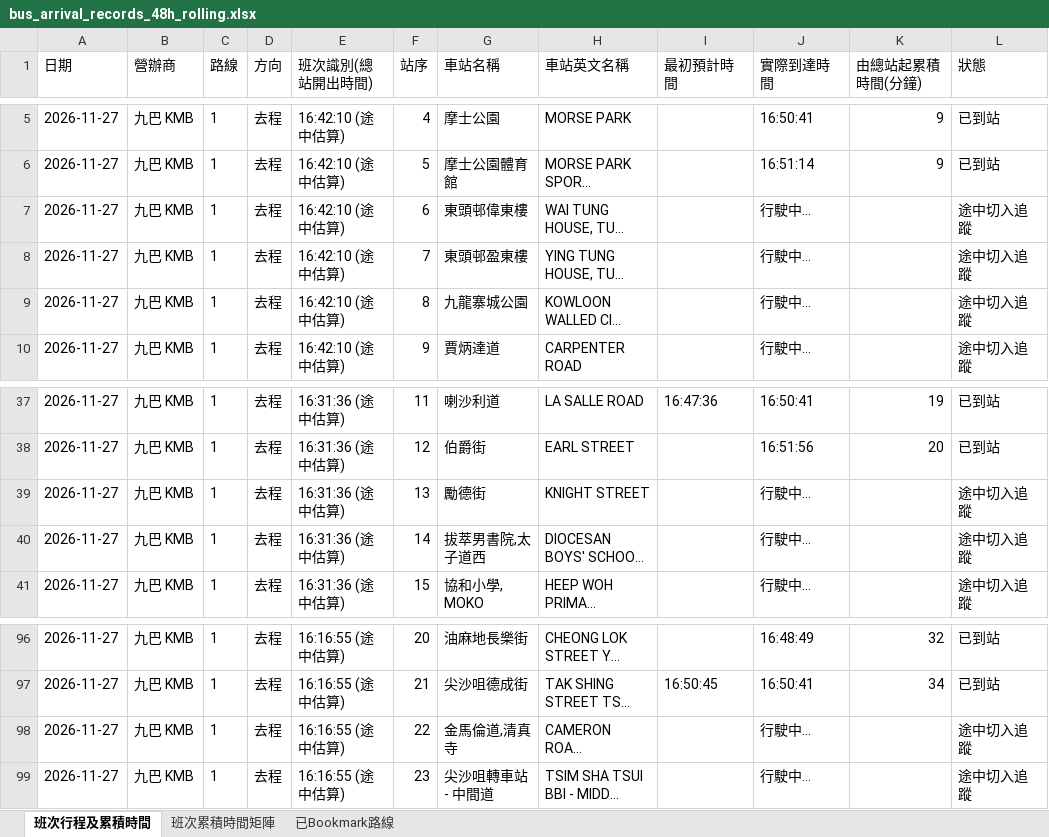
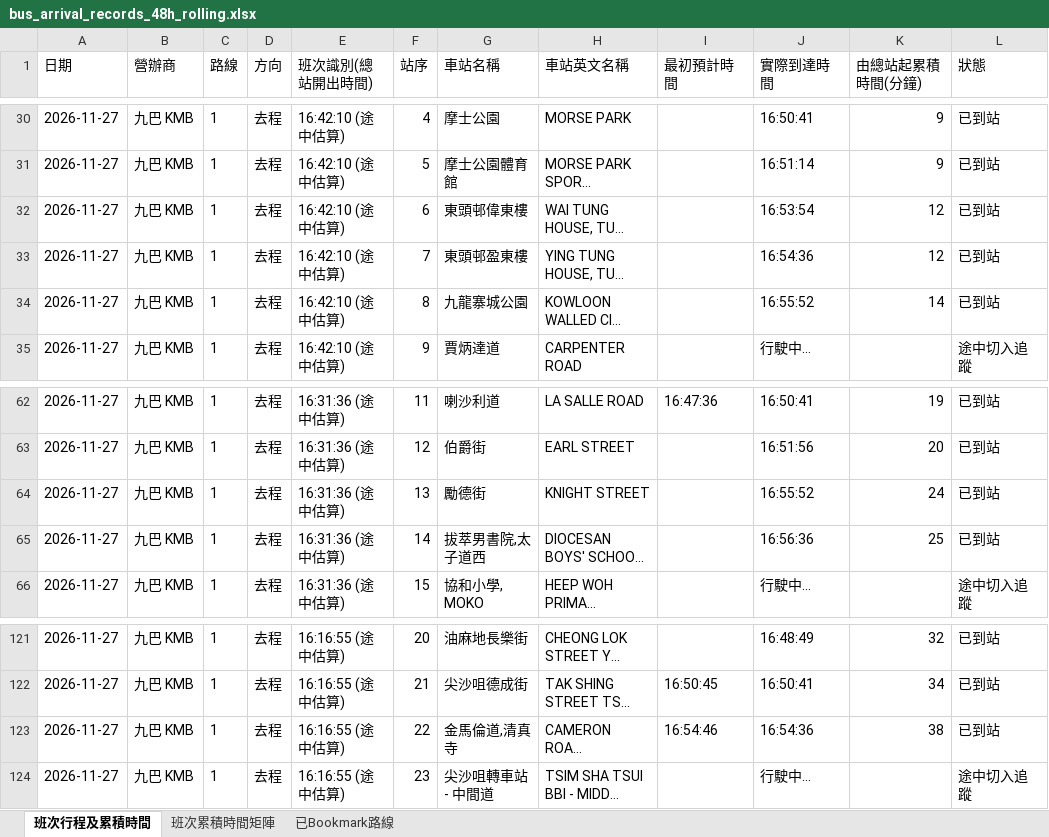
Before and after one commit to J0llibee/GRMD_FYP_Transport, an Excel workbook: backups/bus_arrival_records_48h_rolling.xlsx, sheet 班次行程及累積時間, drawn as a sheet; only a part is shown, gaps mark what is left out; long unchanged cells end in …; values as stored, in another font and other column widths than the file's, no borders; addresses are those after the commit; the diff covers the shown part only; the diff names each change by its address in the sheet, - before the commit and + after, or states it on an @@ line.

```diff
--- a/backups/bus_arrival_records_48h_rolling.xlsx (sheet 班次行程及累積時間)
+++ b/backups/bus_arrival_records_48h_rolling.xlsx (sheet 班次行程及累積時間)
-J32 (實際到達時間): 行駛中...
+J32 (實際到達時間): 16:53:54
-K32:K33 (由總站起累積時間(分鐘)): (empty)
+K32:K33 (由總站起累積時間(分鐘)): 12
-L32:L34 (狀態): 途中切入追蹤
+L32:L34 (狀態): 已到站
-J33 (實際到達時間): 行駛中...
+J33 (實際到達時間): 16:54:36
-J34 (實際到達時間): 行駛中...
+J34 (實際到達時間): 16:55:52
-K34 (由總站起累積時間(分鐘)): (empty)
+K34 (由總站起累積時間(分鐘)): 14
-J64 (實際到達時間): 行駛中...
+J64 (實際到達時間): 16:55:52
-K64 (由總站起累積時間(分鐘)): (empty)
+K64 (由總站起累積時間(分鐘)): 24
-L64:L65 (狀態): 途中切入追蹤
+L64:L65 (狀態): 已到站
-J65 (實際到達時間): 行駛中...
+J65 (實際到達時間): 16:56:36
-K65 (由總站起累積時間(分鐘)): (empty)
+K65 (由總站起累積時間(分鐘)): 25
-I123 (最初預計時間): (empty)
+I123 (最初預計時間): 16:54:46
-J123 (實際到達時間): 行駛中...
+J123 (實際到達時間): 16:54:36
-K123 (由總站起累積時間(分鐘)): (empty)
+K123 (由總站起累積時間(分鐘)): 38
-L123 (狀態): 途中切入追蹤
+L123 (狀態): 已到站
```
Also changed, not shown: 25 added rows elsewhere in this sheet, sheet 班次累積時間矩陣.
